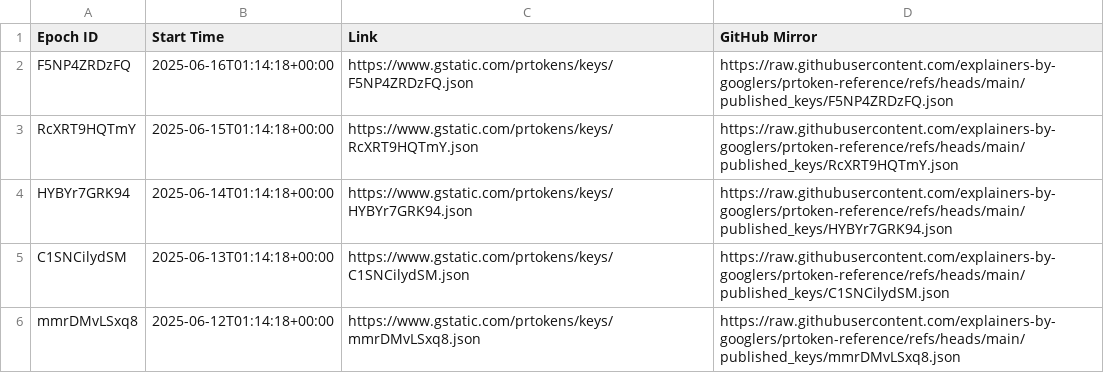
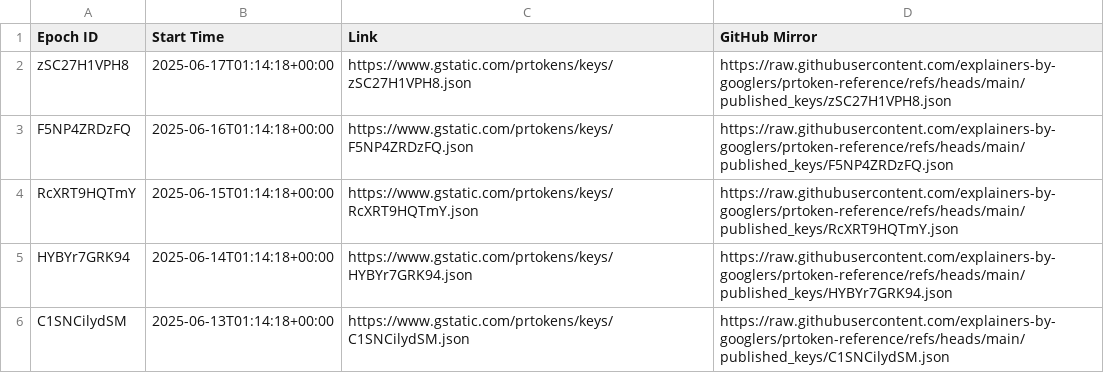
Before and after one commit to explainers-by-googlers/prtoken-reference, a CSV file: published_keys/epochs.csv, drawn as a sheet; only a part is shown; the shorter side is filled out with more unchanged rows.

Commit message:
Publish revealed keys for epoch zSC27H1VPH8
PiperOrigin-RevId: 773324556
Change-Id: Ib8724c5653da12b59514af5ec0b90242f408fc87

```diff
--- a/published_keys/epochs.csv
+++ b/published_keys/epochs.csv
@@ -1,2 +1,3 @@
 Epoch ID,Start Time,Link,GitHub Mirror
+zSC27H1VPH8,2025-06-17T01:14:18+00:00,https://www.gstatic.com/prtokens/keys/zSC27H1VPH8.json, https://raw.githubusercontent.com/explainers-by-googlers/prtoken-reference/refs/heads/main/published_keys/zSC27H1VPH8.json
 F5NP4ZRDzFQ,2025-06-16T01:14:18+00:00,https://www.gstatic.com/prtokens/keys/F5NP4ZRDzFQ.json, https://raw.githubusercontent.com/explainers-by-googlers/prtoken-reference/refs/heads/main/published_keys/F5NP4ZRDzFQ.json
```
Also changed, not shown: 1 other file.
